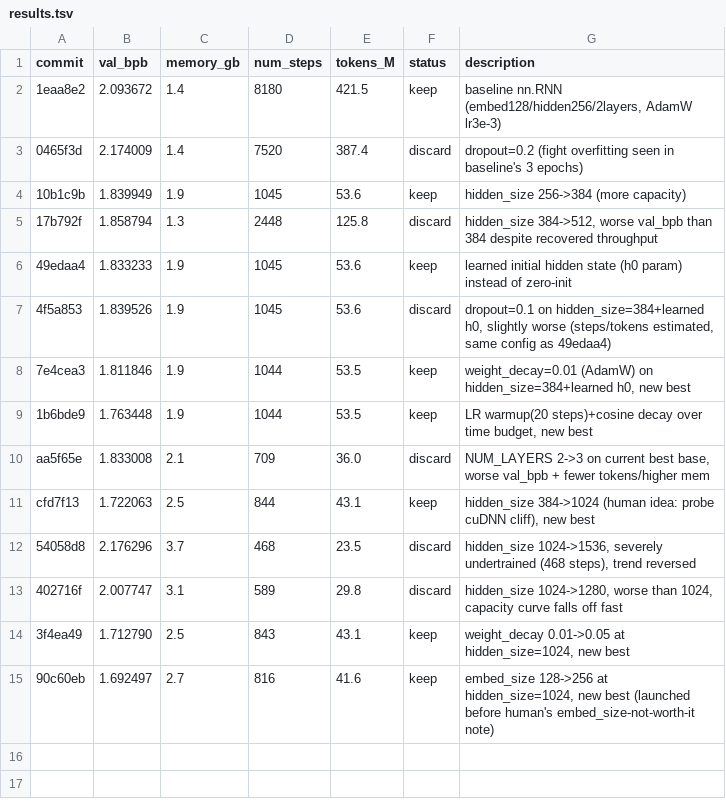
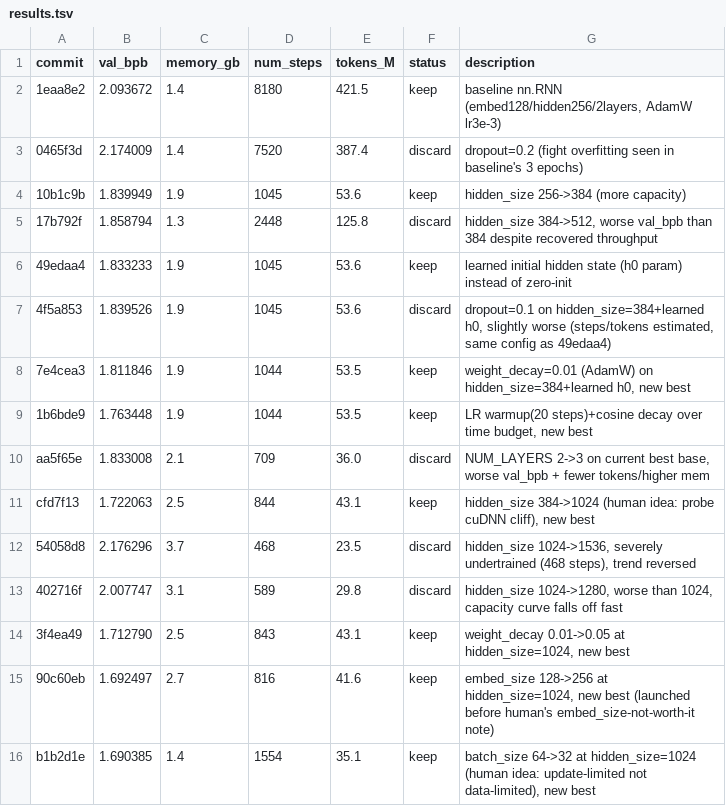
Before and after one commit to T0SCH/autoresearch-irishman, a TSV file: results.tsv, drawn as a sheet.

Commit message:
ledger: keep batch_size=32, val_bpb 1.690385 (new best)
Source: human (idea via human_input.md)

```diff
--- a/results.tsv
+++ b/results.tsv
@@ -15 +15,2 @@ cfd7f13	1.722063	2.5	844	43.1	keep	hidden_size 384->1024 (human idea: probe cuDN
 90c60eb	1.692497	2.7	816	41.6	keep	embed_size 128->256 at hidden_size=1024, new best (launched before human's embed_size-not-worth-it note)
+b1b2d1e	1.690385	1.4	1554	35.1	keep	batch_size 64->32 at hidden_size=1024 (human idea: update-limited not data-limited), new best
```
Also changed, not shown: 1 other file.
